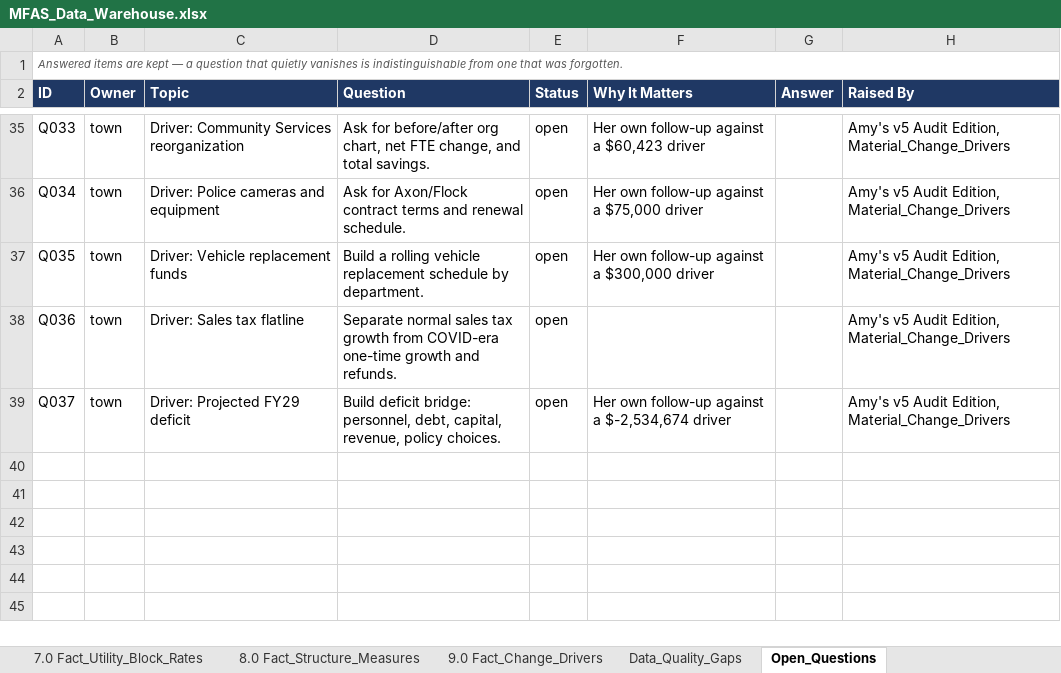
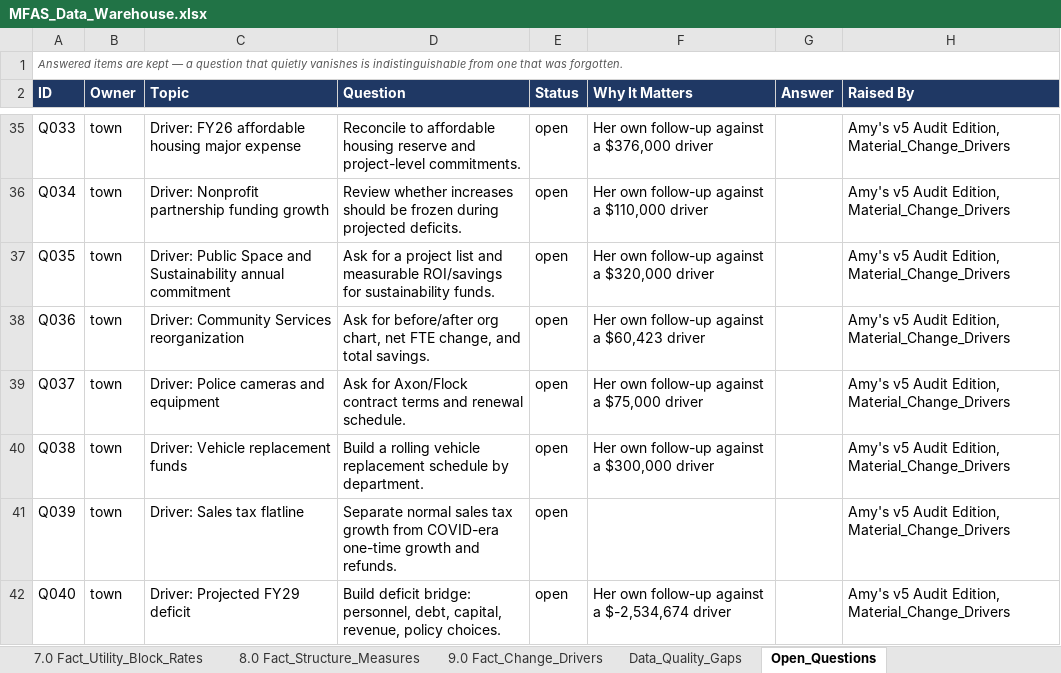
Before and after one commit to oc-accountability/MFAS, an Excel workbook: data/exports/MFAS_Data_Warehouse.xlsx, sheet Open_Questions, drawn as a sheet; only a part is shown, gaps mark what is left out; values as stored, in another font and other column widths than the file's, no borders; the diff covers the shown part only; the diff names each change by its address in the sheet, - before the commit and + after, or states it on an @@ line.

```diff
--- a/data/exports/MFAS_Data_Warehouse.xlsx (sheet Open_Questions)
+++ b/data/exports/MFAS_Data_Warehouse.xlsx (sheet Open_Questions)
-C35 (Topic): Driver: Community Services reorganization
+C35 (Topic): Driver: FY26 affordable housing major expense
-D35 (Question): Ask for before/after org chart, net FTE change, and total savings.
+D35 (Question): Reconcile to affordable housing reserve and project-level commitments.
-F35 (Why It Matters): Her own follow-up against a $60,423 driver
+F35 (Why It Matters): Her own follow-up against a $376,000 driver
-C36 (Topic): Driver: Police cameras and equipment
+C36 (Topic): Driver: Nonprofit partnership funding growth
-D36 (Question): Ask for Axon/Flock contract terms and renewal schedule.
+D36 (Question): Review whether increases should be frozen during projected deficits.
-F36 (Why It Matters): Her own follow-up against a $75,000 driver
+F36 (Why It Matters): Her own follow-up against a $110,000 driver
-C37 (Topic): Driver: Vehicle replacement funds
+C37 (Topic): Driver: Public Space and Sustainability annual commitment
-D37 (Question): Build a rolling vehicle replacement schedule by department.
+D37 (Question): Ask for a project list and measurable ROI/savings for sustainability funds.
-F37 (Why It Matters): Her own follow-up against a $300,000 driver
+F37 (Why It Matters): Her own follow-up against a $320,000 driver
-C38 (Topic): Driver: Sales tax flatline
+C38 (Topic): Driver: Community Services reorganization
-D38 (Question): Separate normal sales tax growth from COVID-era one-time growth and refunds.
+D38 (Question): Ask for before/after org chart, net FTE change, and total savings.
-F38 (Why It Matters): (empty)
+F38 (Why It Matters): Her own follow-up against a $60,423 driver
-C39 (Topic): Driver: Projected FY29 deficit
+C39 (Topic): Driver: Police cameras and equipment
-D39 (Question): Build deficit bridge: personnel, debt, capital, revenue, policy choices.
+D39 (Question): Ask for Axon/Flock contract terms and renewal schedule.
-F39 (Why It Matters): Her own follow-up against a $-2,534,674 driver
+F39 (Why It Matters): Her own follow-up against a $75,000 driver
+row 40: Q038 | town | Driver: Vehicle replacement funds | Build a rolling vehicle replacement schedule by department. | open | Her own follow-up against a $300,000 driver |  | Amy's v5 Audit Edition, Material_Change_Drivers
+row 41: Q039 | town | Driver: Sales tax flatline | Separate normal sales tax growth from COVID-era one-time growth and refunds. | open |  |  | Amy's v5 Audit Edition, Material_Change_Drivers
+row 42: Q040 | town | Driver: Projected FY29 deficit | Build deficit bridge: personnel, debt, capital, revenue, policy choices. | open | Her own follow-up against a $-2,534,674 driver |  | Amy's v5 Audit Edition, Material_Change_Drivers
```
Also changed, not shown: 3 added rows, 3 removed rows and 25 edited cells elsewhere in this sheet, sheet Data_Quality_Gaps, sheet Source_Register, sheet Index, data/exports/MFAS_Workbook_Tab_Map.xlsx, 5 other files.
